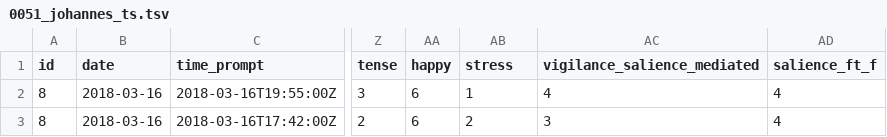
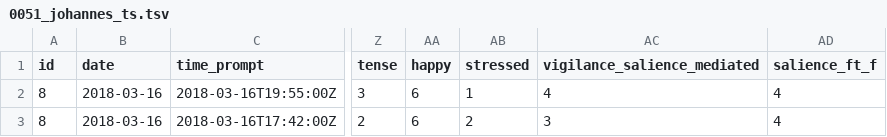
Before and after one commit to openesm-project/openesm-cleaning, a TSV file: data/clean/0051_johannes_ts.tsv, drawn as a sheet; only a part is shown, gaps mark what is left out; the diff names each change by its address in the sheet, - before the commit and + after, or states it on an @@ line.

Commit message:
`0051`: rename stress to stressed

```diff
--- a/data/clean/0051_johannes_ts.tsv
+++ b/data/clean/0051_johannes_ts.tsv
-AB1: stress
+AB1: stressed
```
Also changed, not shown: 2 other files.
